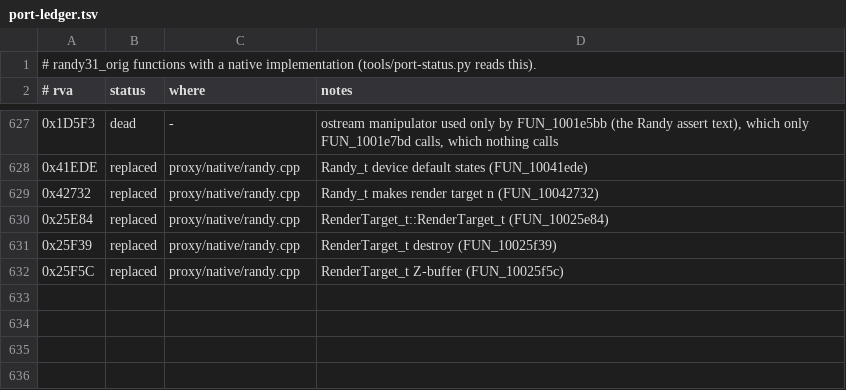
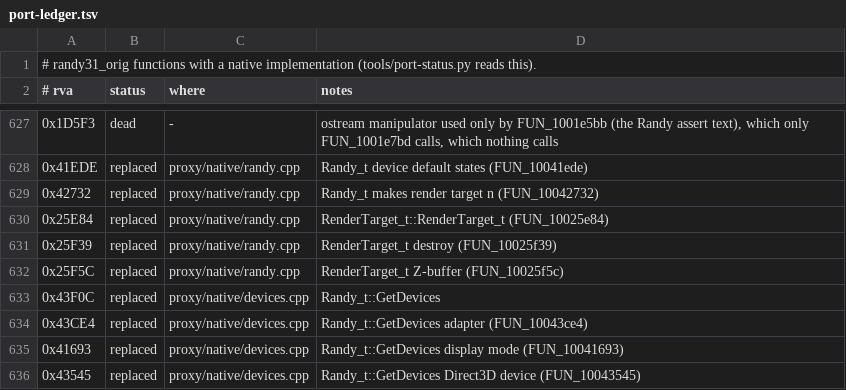
Before and after one commit to wannabuh/ao-vk, a TSV file: docs/port-ledger.tsv, drawn as a sheet; only a part is shown, gaps mark what is left out; the diff names each change by its address in the sheet, - before the commit and + after, or states it on an @@ line.

```diff
--- a/docs/port-ledger.tsv
+++ b/docs/port-ledger.tsv
+row 633: 0x43F0C | replaced | proxy/native/devices.cpp | Randy_t::GetDevices
+row 634: 0x43CE4 | replaced | proxy/native/devices.cpp | Randy_t::GetDevices adapter (FUN_10043ce4)
+row 635: 0x41693 | replaced | proxy/native/devices.cpp | Randy_t::GetDevices display mode (FUN_10041693)
+row 636: 0x43545 | replaced | proxy/native/devices.cpp | Randy_t::GetDevices Direct3D device (FUN_10043545)
```
Also changed, not shown: 7 other files.
